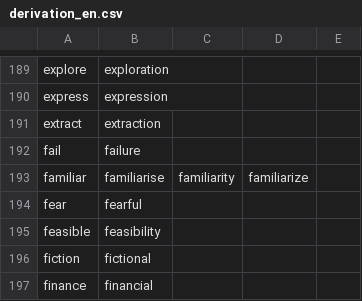
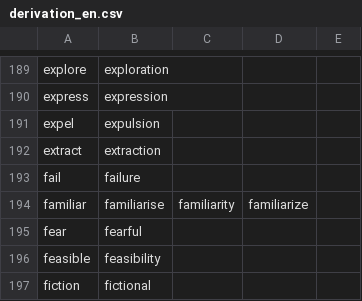
Before and after one commit to msg-systems/holmes-extractor, a CSV file: holmes_extractor/data/derivation_en.csv, drawn as a sheet; only a part is shown, gaps mark what is left out; the shorter side is filled out with more unchanged rows; the diff names each change by its address in the sheet, - before the commit and + after, or states it on an @@ line.

```diff
--- a/holmes_extractor/data/derivation_en.csv
+++ b/holmes_extractor/data/derivation_en.csv
+row 191: expel | expulsion
```
Also changed, not shown: 8 other files.
